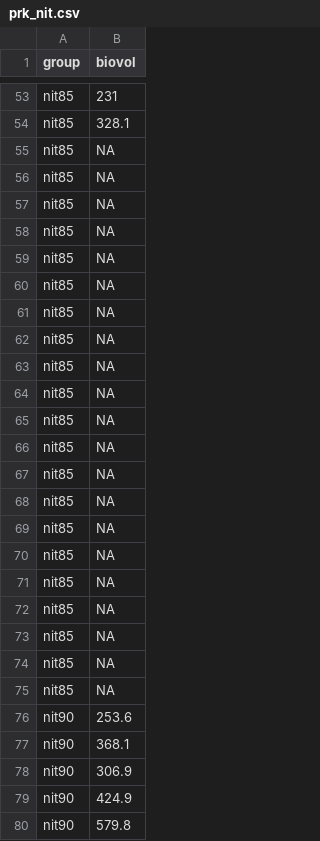
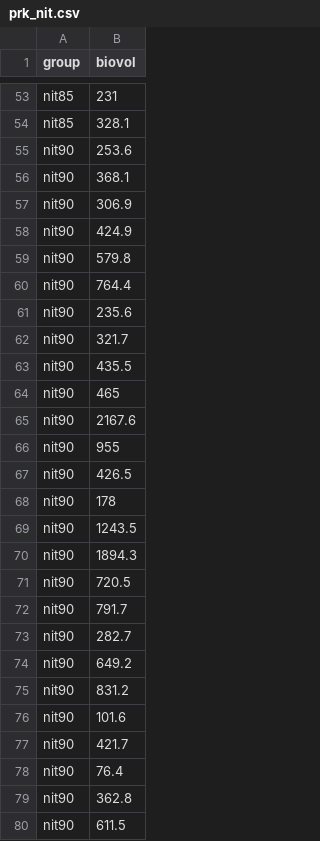
Before and after one commit to tpetzoldt/datasets, a CSV file: data/prk_nit.csv, drawn as a sheet; only a part is shown, gaps mark what is left out; the shorter side is filled out with more unchanged rows; the diff names each change by its address in the sheet, - before the commit and + after, or states it on an @@ line.

Commit message:
omit NAs

```diff
--- a/data/prk_nit.csv
+++ b/data/prk_nit.csv
-row 55: nit85 | NA
-row 56: nit85 | NA
-row 57: nit85 | NA
-row 58: nit85 | NA
-row 59: nit85 | NA
-row 60: nit85 | NA
-row 61: nit85 | NA
-row 62: nit85 | NA
-row 63: nit85 | NA
-row 64: nit85 | NA
-row 65: nit85 | NA
-row 66: nit85 | NA
-row 67: nit85 | NA
-row 68: nit85 | NA
-row 69: nit85 | NA
-row 70: nit85 | NA
-row 71: nit85 | NA
-row 72: nit85 | NA
-row 73: nit85 | NA
-row 74: nit85 | NA
-row 75: nit85 | NA
```
